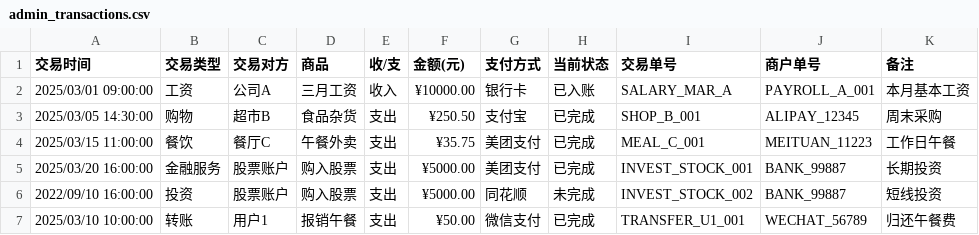
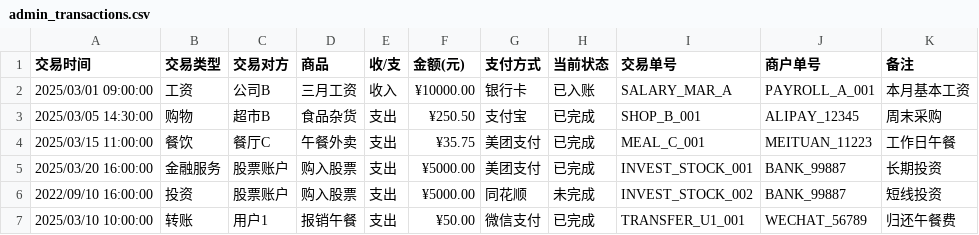
Before and after one commit to Raincheck1234/Ai-Bill-Application-21, a CSV file: Ai Bill Application/src/main/resources/CSVForm/transactions/admin_transactions.csv, drawn as a sheet.

```diff
--- a/Ai Bill Application/src/main/resources/CSVForm/transactions/admin_transactions.csv
+++ b/Ai Bill Application/src/main/resources/CSVForm/transactions/admin_transactions.csv
@@ -1,3 +1,3 @@
 交易时间,交易类型,交易对方,商品,收/支,金额(元),支付方式,当前状态,交易单号,商户单号,备注
-2025/03/01 09:00:00,工资,公司A,三月工资,收入,¥10000.00,银行卡,已入账,SALARY_MAR_A,PAYROLL_A_001,本月基本工资
+2025/03/01 09:00:00,工资,公司B,三月工资,收入,¥10000.00,银行卡,已入账,SALARY_MAR_A,PAYROLL_A_001,本月基本工资
 2025/03/05 14:30:00,购物,超市B,食品杂货,支出,¥250.50,支付宝,已完成,SHOP_B_001,ALIPAY_12345,周末采购
```
Also changed, not shown: 5 other files.
